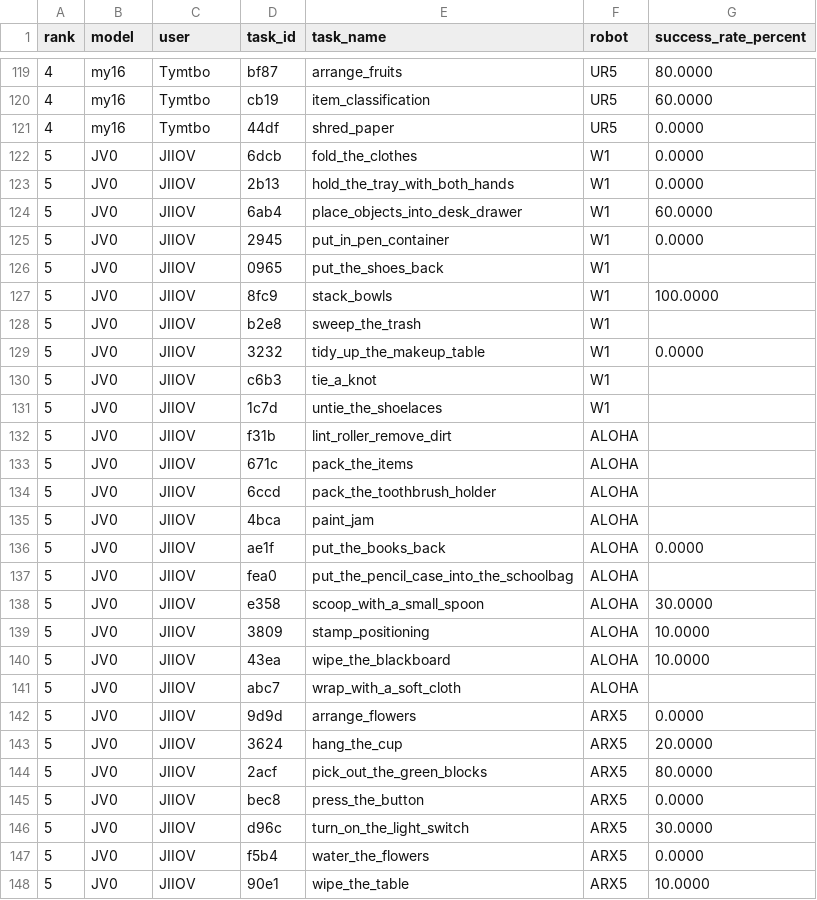
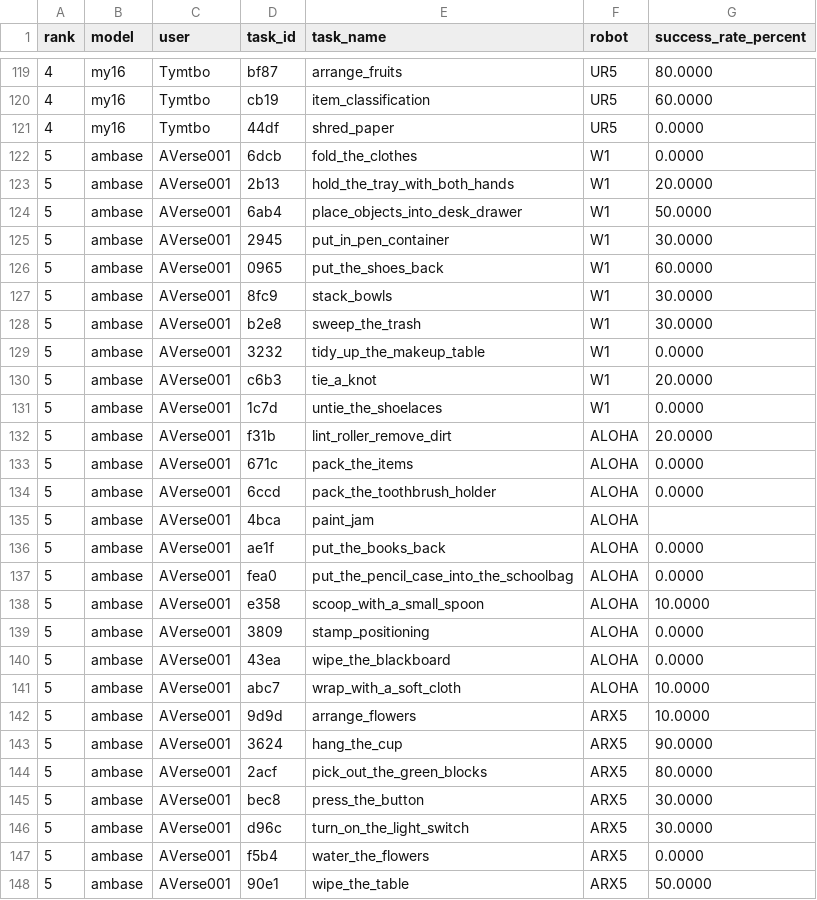
Before and after one commit to cybercat521/leaderboard, a CSV file: data/table30-v2-tasks.csv, drawn as a sheet; only a part is shown, gaps mark what is left out; the diff covers the shown part only.

```diff
--- a/data/table30-v2-tasks.csv
+++ b/data/table30-v2-tasks.csv
@@ -121,28 +121,28 @@ rank,model,user,task_id,task_name,robot,success_rate_percent
 4,my16,Tymtbo,44df,shred_paper,UR5,0.0000
-5,JV0,JIIOV,6dcb,fold_the_clothes,W1,0.0000
-5,JV0,JIIOV,2b13,hold_the_tray_with_both_hands,W1,0.0000
-5,JV0,JIIOV,6ab4,place_objects_into_desk_drawer,W1,60.0000
-5,JV0,JIIOV,2945,put_in_pen_container,W1,0.0000
-5,JV0,JIIOV,0965,put_the_shoes_back,W1,
-5,JV0,JIIOV,8fc9,stack_bowls,W1,100.0000
-5,JV0,JIIOV,b2e8,sweep_the_trash,W1,
-5,JV0,JIIOV,3232,tidy_up_the_makeup_table,W1,0.0000
-5,JV0,JIIOV,c6b3,tie_a_knot,W1,
-5,JV0,JIIOV,1c7d,untie_the_shoelaces,W1,
-5,JV0,JIIOV,f31b,lint_roller_remove_dirt,ALOHA,
-5,JV0,JIIOV,671c,pack_the_items,ALOHA,
-5,JV0,JIIOV,6ccd,pack_the_toothbrush_holder,ALOHA,
-5,JV0,JIIOV,4bca,paint_jam,ALOHA,
-5,JV0,JIIOV,ae1f,put_the_books_back,ALOHA,0.0000
-5,JV0,JIIOV,fea0,put_the_pencil_case_into_the_schoolbag,ALOHA,
-5,JV0,JIIOV,e358,scoop_with_a_small_spoon,ALOHA,30.0000
-5,JV0,JIIOV,3809,stamp_positioning,ALOHA,10.0000
-5,JV0,JIIOV,43ea,wipe_the_blackboard,ALOHA,10.0000
-5,JV0,JIIOV,abc7,wrap_with_a_soft_cloth,ALOHA,
-5,JV0,JIIOV,9d9d,arrange_flowers,ARX5,0.0000
-5,JV0,JIIOV,3624,hang_the_cup,ARX5,20.0000
-5,JV0,JIIOV,2acf,pick_out_the_green_blocks,ARX5,80.0000
-5,JV0,JIIOV,bec8,press_the_button,ARX5,0.0000
-5,JV0,JIIOV,d96c,turn_on_the_light_switch,ARX5,30.0000
-5,JV0,JIIOV,f5b4,water_the_flowers,ARX5,0.0000
-5,JV0,JIIOV,90e1,wipe_the_table,ARX5,10.0000
+5,ambase,AVerse001,6dcb,fold_the_clothes,W1,0.0000
+5,ambase,AVerse001,2b13,hold_the_tray_with_both_hands,W1,20.0000
+5,ambase,AVerse001,6ab4,place_objects_into_desk_drawer,W1,50.0000
+5,ambase,AVerse001,2945,put_in_pen_container,W1,30.0000
+5,ambase,AVerse001,0965,put_the_shoes_back,W1,60.0000
+5,ambase,AVerse001,8fc9,stack_bowls,W1,30.0000
+5,ambase,AVerse001,b2e8,sweep_the_trash,W1,30.0000
+5,ambase,AVerse001,3232,tidy_up_the_makeup_table,W1,0.0000
+5,ambase,AVerse001,c6b3,tie_a_knot,W1,20.0000
+5,ambase,AVerse001,1c7d,untie_the_shoelaces,W1,0.0000
+5,ambase,AVerse001,f31b,lint_roller_remove_dirt,ALOHA,20.0000
+5,ambase,AVerse001,671c,pack_the_items,ALOHA,0.0000
+5,ambase,AVerse001,6ccd,pack_the_toothbrush_holder,ALOHA,0.0000
+5,ambase,AVerse001,4bca,paint_jam,ALOHA,
+5,ambase,AVerse001,ae1f,put_the_books_back,ALOHA,0.0000
+5,ambase,AVerse001,fea0,put_the_pencil_case_into_the_schoolbag,ALOHA,0.0000
+5,ambase,AVerse001,e358,scoop_with_a_small_spoon,ALOHA,10.0000
+5,ambase,AVerse001,3809,stamp_positioning,ALOHA,0.0000
+5,ambase,AVerse001,43ea,wipe_the_blackboard,ALOHA,0.0000
+5,ambase,AVerse001,abc7,wrap_with_a_soft_cloth,ALOHA,10.0000
+5,ambase,AVerse001,9d9d,arrange_flowers,ARX5,10.0000
+5,ambase,AVerse001,3624,hang_the_cup,ARX5,90.0000
+5,ambase,AVerse001,2acf,pick_out_the_green_blocks,ARX5,80.0000
+5,ambase,AVerse001,bec8,press_the_button,ARX5,30.0000
+5,ambase,AVerse001,d96c,turn_on_the_light_switch,ARX5,30.0000
+5,ambase,AVerse001,f5b4,water_the_flowers,ARX5,0.0000
+5,ambase,AVerse001,90e1,wipe_the_table,ARX5,50.0000
```
Also changed, not shown: 87 edited cells elsewhere in this file, data/table30-v2-capabilities.csv, 10 other files.
